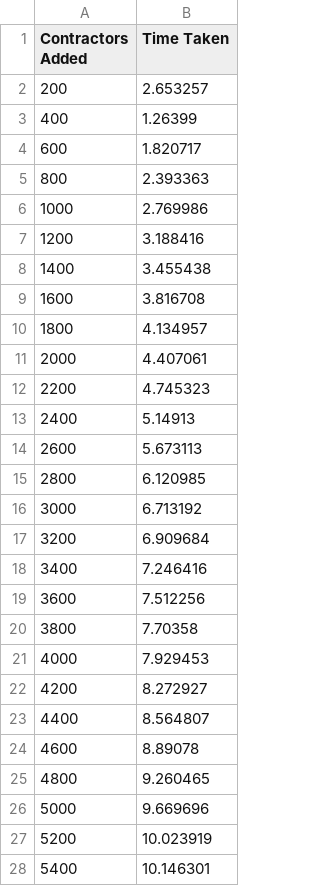
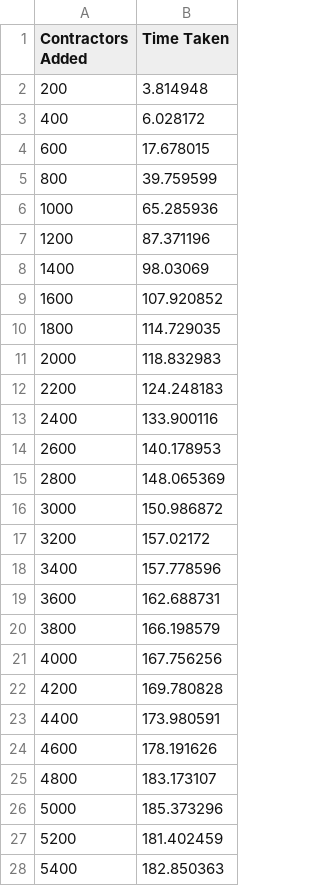
Before and after one commit to spencerjchavez/Jobber-Server, a CSV file: Jobber_Server/_Misc/metrics.csv, drawn as a sheet; only a part is shown; the diff covers the shown part only.

```diff
--- a/Jobber_Server/_Misc/metrics.csv
+++ b/Jobber_Server/_Misc/metrics.csv
@@ -1,28 +1,28 @@
 Contractors Added, Time Taken
-200,2.653257
-400,1.26399
-600,1.820717
-800,2.393363
-1000,2.769986
-1200,3.188416
-1400,3.455438
-1600,3.816708
-1800,4.134957
-2000,4.407061
-2200,4.745323
-2400,5.14913
-2600,5.673113
-2800,6.120985
-3000,6.713192
-3200,6.909684
-3400,7.246416
-3600,7.512256
-3800,7.70358
-4000,7.929453
-4200,8.272927
-4400,8.564807
-4600,8.89078
-4800,9.260465
-5000,9.669696
-5200,10.023919
-5400,10.146301
+200,3.814948
+400,6.028172
+600,17.678015
+800,39.759599
+1000,65.285936
+1200,87.371196
+1400,98.03069
+1600,107.920852
+1800,114.729035
+2000,118.832983
+2200,124.248183
+2400,133.900116
+2600,140.178953
+2800,148.065369
+3000,150.986872
+3200,157.02172
+3400,157.778596
+3600,162.688731
+3800,166.198579
+4000,167.756256
+4200,169.780828
+4400,173.980591
+4600,178.191626
+4800,183.173107
+5000,185.373296
+5200,181.402459
+5400,182.850363
```
Also changed, not shown: 73 edited cells elsewhere in this file, 15 other files.
